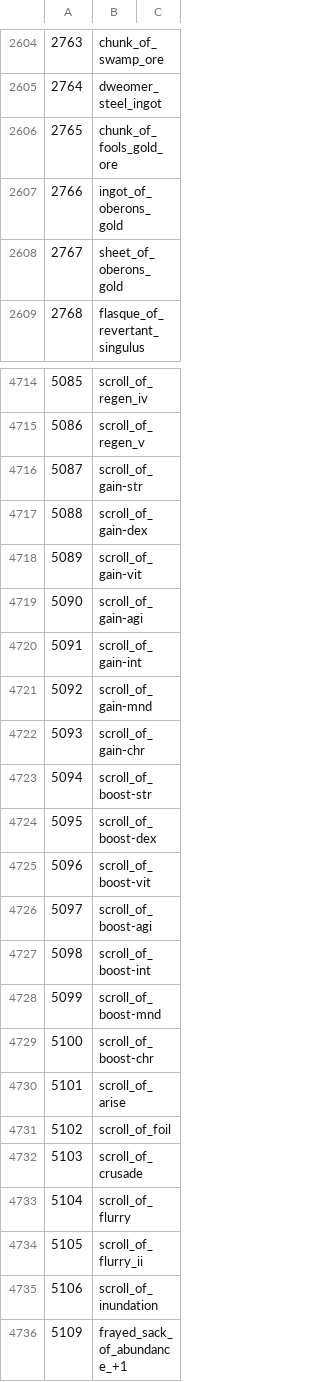
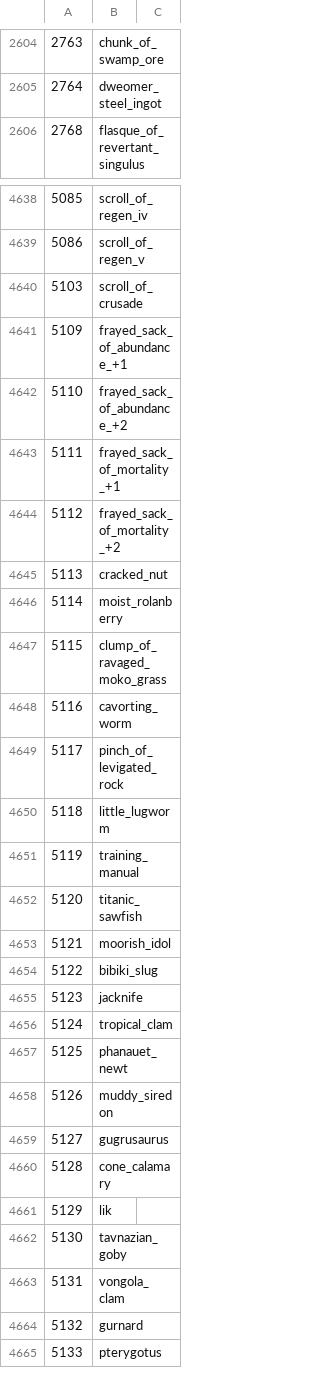
Before and after one commit to triple-lariat/edenAHcheckerPY, a CSV file: data/item_names_and_ids.csv, drawn as a sheet; only a part is shown, gaps mark what is left out; the shorter side is filled out with more unchanged rows; the diff covers the shown part only; the diff names each change by its address in the sheet, - before the commit and + after, or states it on an @@ line.

Commit message:
Market search (#21)
* remove a few OOE entries

* toggle in bot.py for exception tracking

* Update bot.py

* Update item_names_and_ids.csv

* separate item list with unmarketable items removed

* major rewrite of how items are checked for !ah and !b

searches now also give recommendations upon failed searches

* Update market_items.csv

* Update market_items.csv

* fix bug where !b sent empty embeds

Co-authored-by: CloudyDesarroi <30502556+CloudyDesarroi@users.noreply.github.com>

```diff
--- a/data/item_names_and_ids.csv
+++ b/data/item_names_and_ids.csv
-row 2606: 2765 | chunk_of_fools_gold_ore
-row 2607: 2766 | ingot_of_oberons_gold
-row 2608: 2767 | sheet_of_oberons_gold
-row 4716: 5087 | scroll_of_gain-str
-row 4717: 5088 | scroll_of_gain-dex
-row 4718: 5089 | scroll_of_gain-vit
-row 4719: 5090 | scroll_of_gain-agi
-row 4720: 5091 | scroll_of_gain-int
-row 4721: 5092 | scroll_of_gain-mnd
-row 4722: 5093 | scroll_of_gain-chr
-row 4723: 5094 | scroll_of_boost-str
-row 4724: 5095 | scroll_of_boost-dex
-row 4725: 5096 | scroll_of_boost-vit
-row 4726: 5097 | scroll_of_boost-agi
-row 4727: 5098 | scroll_of_boost-int
-row 4728: 5099 | scroll_of_boost-mnd
-row 4729: 5100 | scroll_of_boost-chr
-row 4730: 5101 | scroll_of_arise
-row 4731: 5102 | scroll_of_foil
-row 4733: 5104 | scroll_of_flurry
-row 4734: 5105 | scroll_of_flurry_ii
-row 4735: 5106 | scroll_of_inundation
```
Also changed, not shown: 73 removed rows elsewhere in this file, 4 other files.
